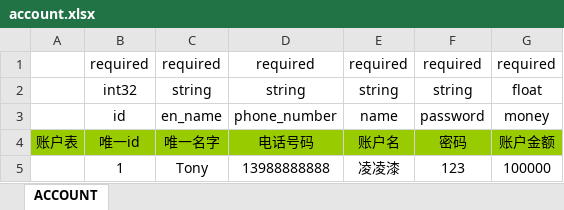
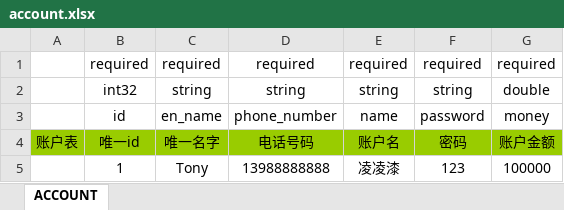
Before and after one commit to Ymiku/WeChatSimulator, an Excel workbook: DataConfig/Excel/account.xlsx, sheet ACCOUNT, drawn as a sheet; values as stored, in another font and other column widths than the file's, no borders; the diff names each change by its address in the sheet, - before the commit and + after, or states it on an @@ line.

```diff
--- a/DataConfig/Excel/account.xlsx (sheet ACCOUNT)
+++ b/DataConfig/Excel/account.xlsx (sheet ACCOUNT)
-G2: float
+G2: double
```
Also changed, not shown: 9 other files.
